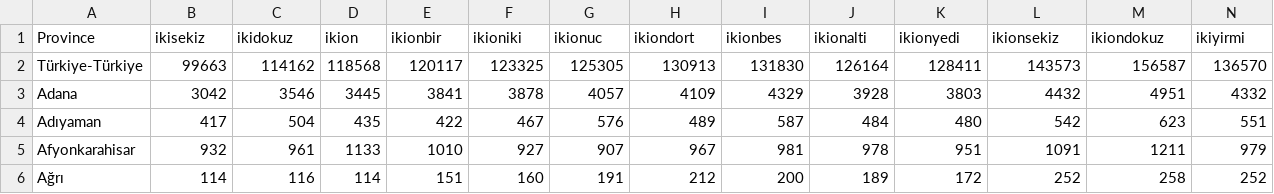
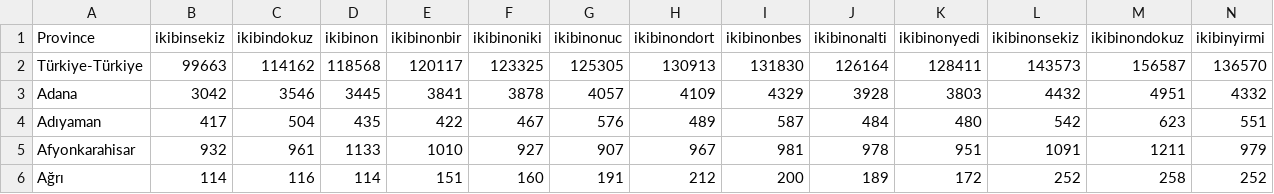
Before and after one commit to MustafaEgemenVayvay/final, a CSV file: data/survey.csv, drawn as a sheet; only a part is shown; the diff covers the shown part only; the diff names each change by its address in the sheet, - before the commit and + after, or states it on an @@ line.

Commit message:
5.

```diff
--- a/data/survey.csv
+++ b/data/survey.csv
-B1: ikisekiz
+B1: ikibinsekiz
-C1: ikidokuz
+C1: ikibindokuz
-D1: ikion
+D1: ikibinon
-E1: ikionbir
+E1: ikibinonbir
-F1: ikioniki
+F1: ikibinoniki
-G1: ikionuc
+G1: ikibinonuc
-H1: ikiondort
+H1: ikibinondort
-I1: ikionbes
+I1: ikibinonbes
-J1: ikionalti
+J1: ikibinonalti
-K1: ikionyedi
+K1: ikibinonyedi
-L1: ikionsekiz
+L1: ikibinonsekiz
-M1: ikiondokuz
+M1: ikibinondokuz
-N1: ikiyirmi
+N1: ikibinyirmi
```
Also changed, not shown: 2 edited cells elsewhere in this file.
